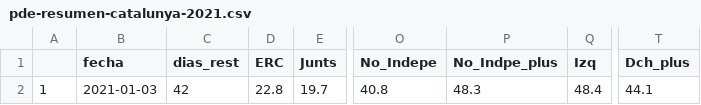
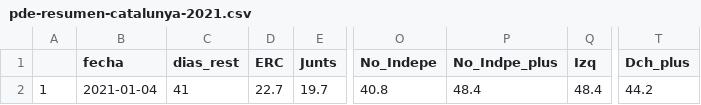
Before and after one commit to endikasatu/catalunya-2021-model, a CSV file: data/pde-resumen-catalunya-2021.csv, drawn as a sheet; only a part is shown, gaps mark what is left out; the diff names each change by its address in the sheet, - before the commit and + after, or states it on an @@ line.

```diff
--- a/data/pde-resumen-catalunya-2021.csv
+++ b/data/pde-resumen-catalunya-2021.csv
-B2 (fecha): 2021-01-03
+B2 (fecha): 2021-01-04
-C2 (dias_rest): 42
+C2 (dias_rest): 41
-D2 (ERC): 22.8
+D2 (ERC): 22.7
-P2 (No_Indpe_plus): 48.3
+P2 (No_Indpe_plus): 48.4
-T2 (Dch_plus): 44.1
+T2 (Dch_plus): 44.2
```
Also changed, not shown: data/pde-plus-polls-catalunya-2021.csv.
